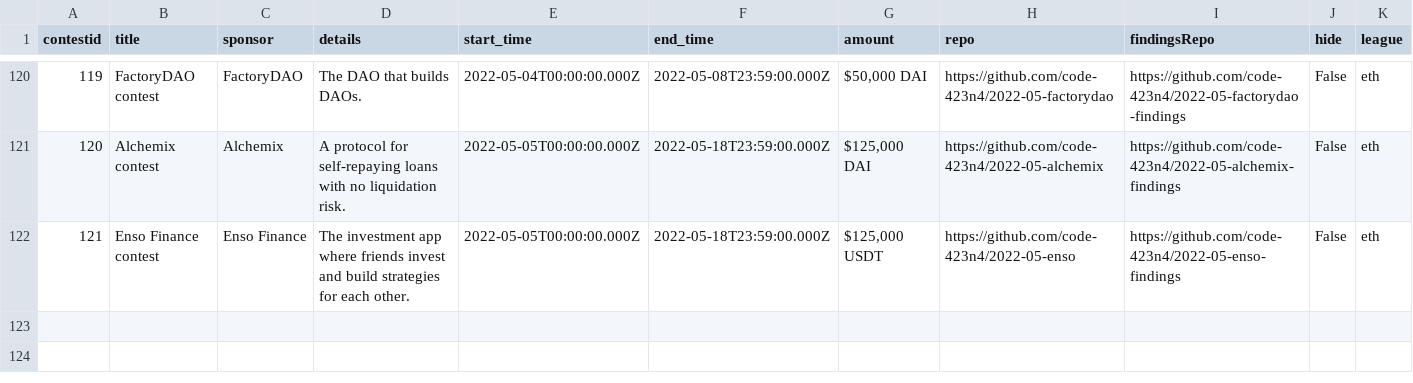
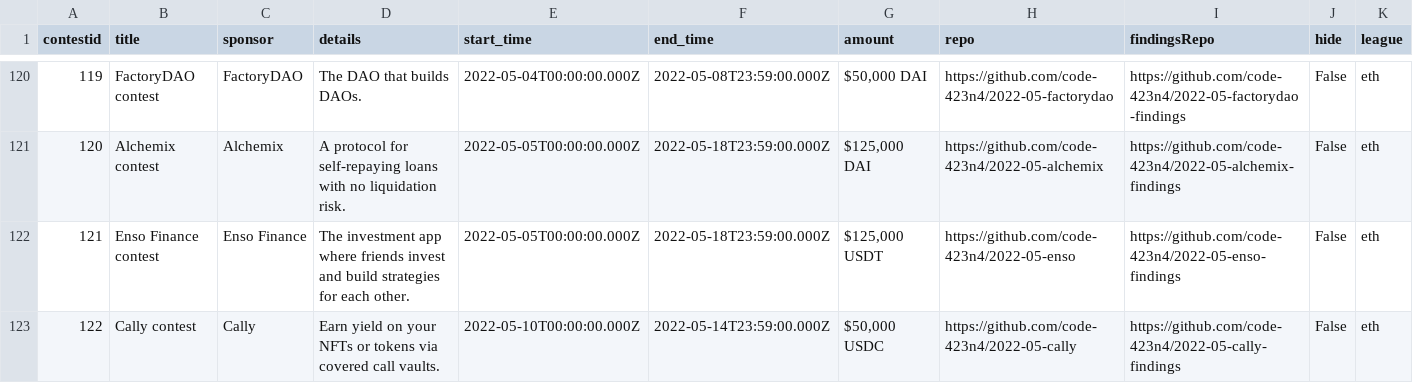
Before and after one commit to code-423n4/code423n4.com, a CSV file: _data/contests/contests.csv, drawn as a sheet; only a part is shown, gaps mark what is left out; the diff names each change by its address in the sheet, - before the commit and + after, or states it on an @@ line.

Commit message:
Update contests.csv

```diff
--- a/_data/contests/contests.csv
+++ b/_data/contests/contests.csv
+row 123: 122 | Cally contest | Cally | Earn yield on your NFTs or tokens via covered call vaults. | 2022-05-10T00:00:00.000Z | 2022-05-14T23:59:00.000Z | $50,000 USDC | https://github.com/code-423n4/2022-05-cally | https://github.com/code-423n4/2022-05-cally-findings | False | eth
```
